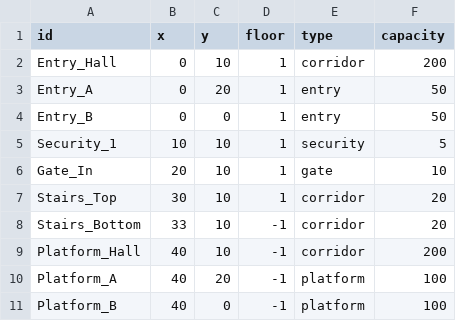
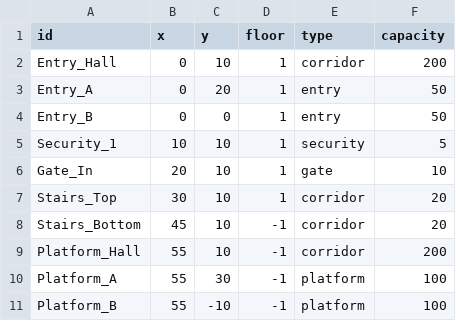
Before and after one commit to T2ek1ng0/shujujiegoudazuoye, a CSV file: data/nodes.csv, drawn as a sheet.

```diff
--- a/data/nodes.csv
+++ b/data/nodes.csv
@@ -7,5 +7,5 @@ Gate_In,20,10,1,gate,10
 Stairs_Top,30,10,1,corridor,20
-Stairs_Bottom,33,10,-1,corridor,20
-Platform_Hall,40,10,-1,corridor,200
-Platform_A,40,20,-1,platform,100
-Platform_B,40,0,-1,platform,100
+Stairs_Bottom,45,10,-1,corridor,20
+Platform_Hall,55,10,-1,corridor,200
+Platform_A,55,30,-1,platform,100
+Platform_B,55,-10,-1,platform,100
```
Also changed, not shown: data/edges.csv, 1 other file.
